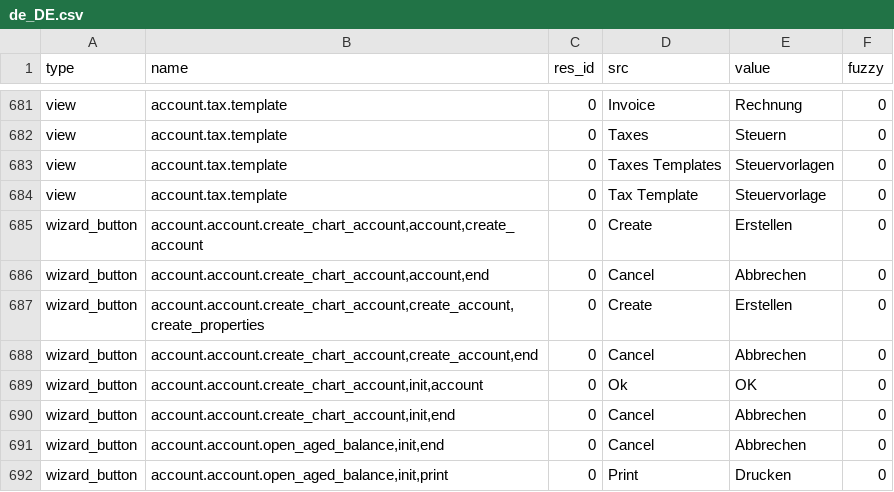
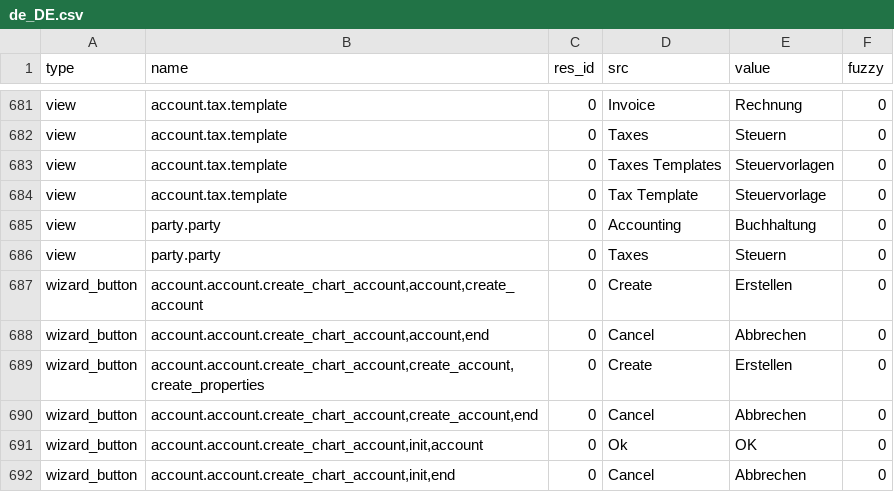
Before and after one commit to coopengo/account, a CSV file: de_DE.csv, drawn as a sheet; only a part is shown, gaps mark what is left out; the shorter side is filled out with more unchanged rows.

Commit message:
updated translation for de_DE

```diff
--- a/de_DE.csv
+++ b/de_DE.csv
@@ -711,2 +711,4 @@ view,account.tax.template,0,Taxes Templates,Steuervorlagen,0
 view,account.tax.template,0,Tax Template,Steuervorlage,0
+view,party.party,0,Accounting,Buchhaltung,0
+view,party.party,0,Taxes,Steuern,0
 wizard_button,"account.account.create_chart_account,account,create_account",0,Create,Erstellen,0
```
